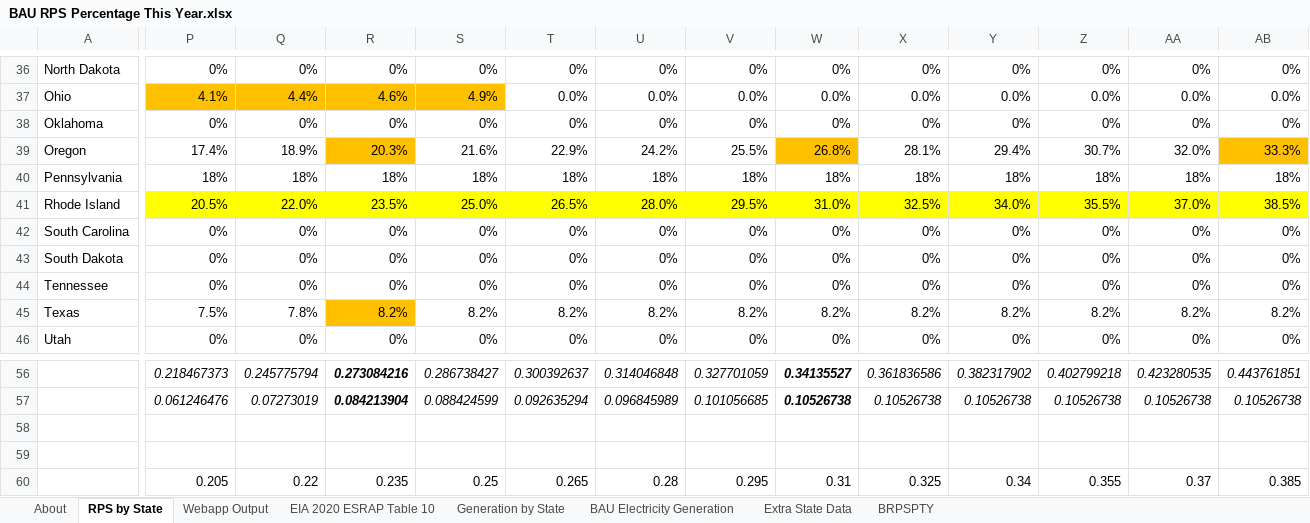
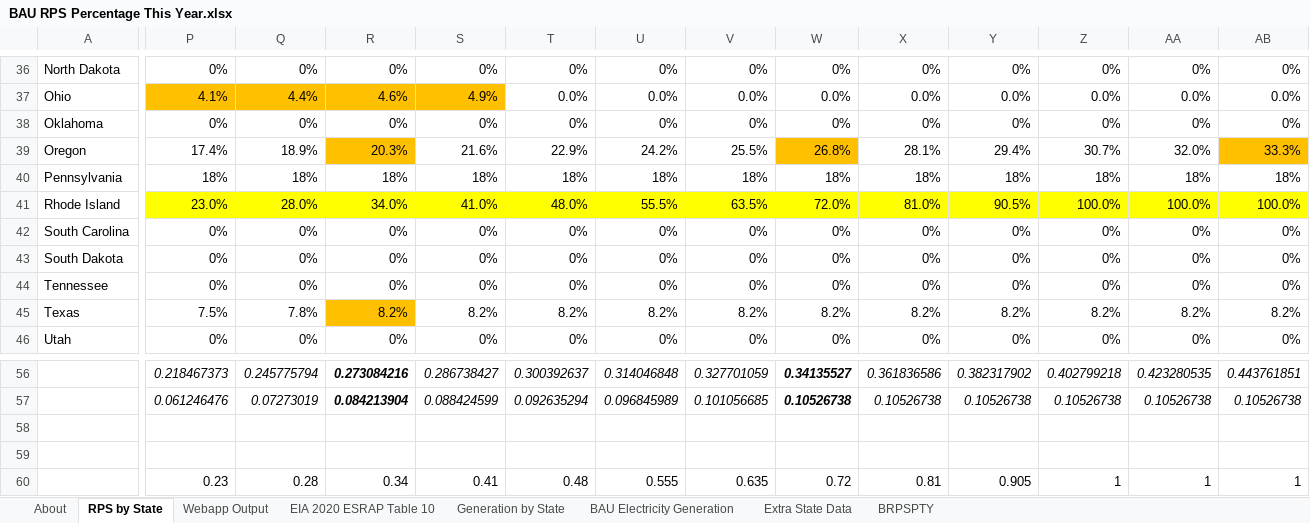
Before and after one commit to EnergyInnovation/eps-rhodeisland, an Excel workbook: InputData/elec/BRPSPTY/BAU RPS Percentage This Year.xlsx, sheet RPS by State, drawn as a sheet; only a part is shown, gaps mark what is left out; values as stored, in another font and other column widths than the file's, no borders; removed rows and columns are numbered as before the commit, all else as after; rows hold the shown columns only; the diff covers the shown part only; the diff names each change by its address in the sheet, - before the commit and + after, or states it on an @@ line.

```diff
--- a/InputData/elec/BRPSPTY/BAU RPS Percentage This Year.xlsx (sheet RPS by State)
+++ b/InputData/elec/BRPSPTY/BAU RPS Percentage This Year.xlsx (sheet RPS by State)
-P41: 20.5%
+P41: 23.0%
-Q41: 22.0%
+Q41: 28.0%
-R41: 23.5%
+R41: 34.0%
-S41: 25.0%
+S41: 41.0%
-T41: 26.5%
+T41: 48.0%
-U41: 28.0%
+U41: 55.5%
-V41: 29.5%
+V41: 63.5%
-W41: 31.0%
+W41: 72.0%
-X41: 32.5%
+X41: 81.0%
-Y41: 34.0%
+Y41: 90.5%
-Z41: 35.5%
+Z41: 100.0%
-AA41: 37.0%
+AA41: 100.0%
-AB41: 38.5%
+AB41: 100.0%
-row 60:  | 0.205 | 0.22 | 0.235 | 0.25 | 0.265 | 0.28 | 0.295 | 0.31 | 0.325 | 0.34 | 0.355 | 0.37 | 0.385
+row 60:  | 0.23 | 0.28 | 0.34 | 0.41 | 0.48 | 0.555 | 0.635 | 0.72 | 0.81 | 0.905 | 1 | 1 | 1
```
Also changed, not shown: 15 edited cells elsewhere in this sheet, sheet BRPSPTY, sheet Webapp Output, formulas that keep their value, 1 other file.
